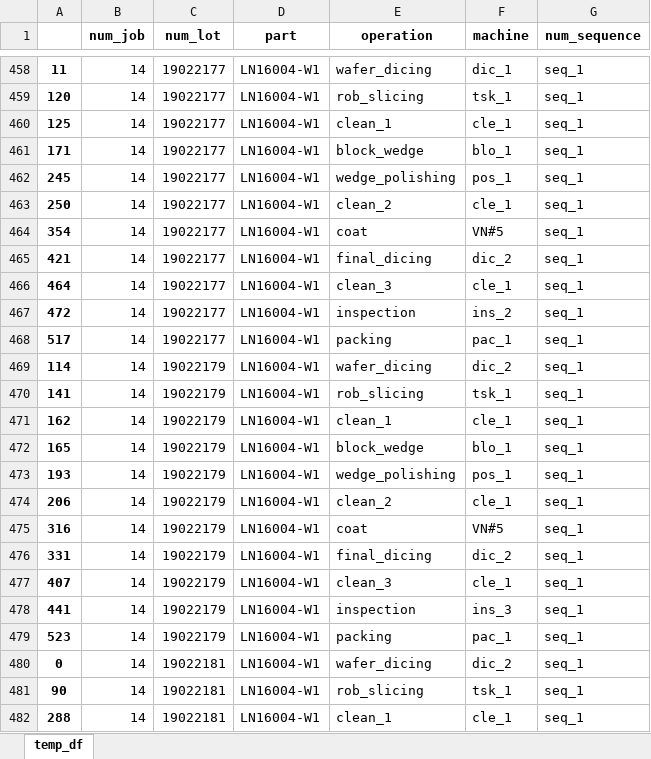
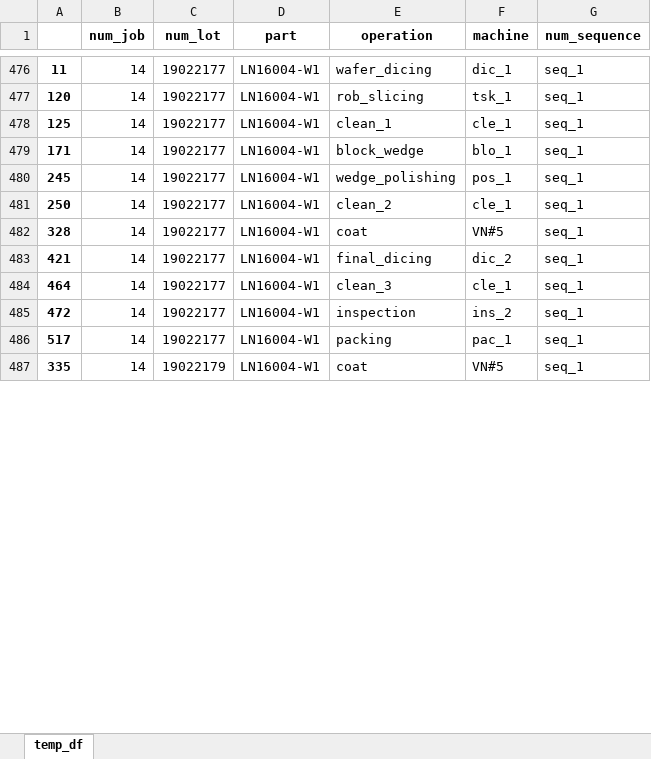
Before and after one commit to khaibnd/LNWG, an Excel workbook: src/data/temp_df.xlsx, sheet temp_df, drawn as a sheet; only a part is shown, gaps mark what is left out; values as stored, in another font and other column widths than the file's, no borders; removed rows and columns are numbered as before the commit, all else as after; the diff covers the shown part only; the diff names each change by its address in the sheet, - before the commit and + after, or states it on an @@ line.

```diff
--- a/src/data/temp_df.xlsx (sheet temp_df)
+++ b/src/data/temp_df.xlsx (sheet temp_df)
-A482: 354
+A482: 328
-row 469: 114 | 14 | 19022179 | LN16004-W1 | wafer_dicing | dic_2 | seq_1
-row 470: 141 | 14 | 19022179 | LN16004-W1 | rob_slicing | tsk_1 | seq_1
-row 471: 162 | 14 | 19022179 | LN16004-W1 | clean_1 | cle_1 | seq_1
-row 472: 165 | 14 | 19022179 | LN16004-W1 | block_wedge | blo_1 | seq_1
-row 473: 193 | 14 | 19022179 | LN16004-W1 | wedge_polishing | pos_1 | seq_1
-row 474: 206 | 14 | 19022179 | LN16004-W1 | clean_2 | cle_1 | seq_1
-A487: 316
+A487: 335
-row 476: 331 | 14 | 19022179 | LN16004-W1 | final_dicing | dic_2 | seq_1
-row 477: 407 | 14 | 19022179 | LN16004-W1 | clean_3 | cle_1 | seq_1
-row 478: 441 | 14 | 19022179 | LN16004-W1 | inspection | ins_3 | seq_1
-row 479: 523 | 14 | 19022179 | LN16004-W1 | packing | pac_1 | seq_1
-row 480: 0 | 14 | 19022181 | LN16004-W1 | wafer_dicing | dic_2 | seq_1
-row 481: 90 | 14 | 19022181 | LN16004-W1 | rob_slicing | tsk_1 | seq_1
-row 482: 288 | 14 | 19022181 | LN16004-W1 | clean_1 | cle_1 | seq_1
```
Also changed, not shown: other rows of this sheet, src/data/Initial.xlsx, src/data/leftover.xlsx, 15 other files.
